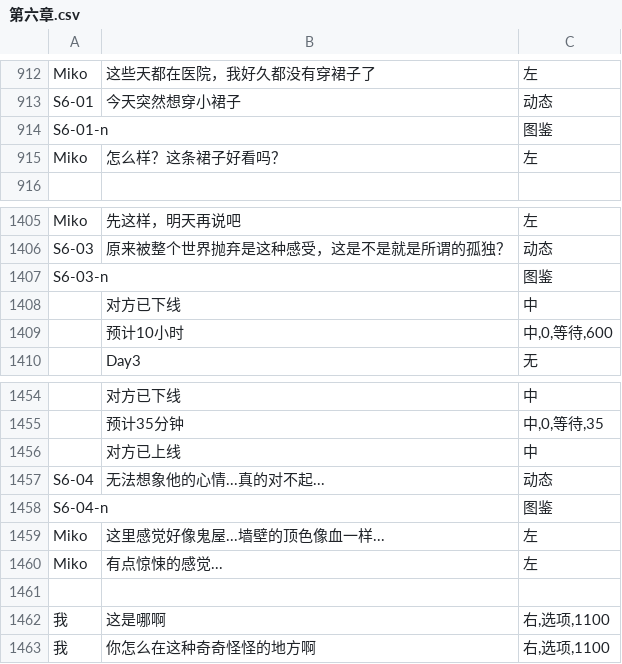
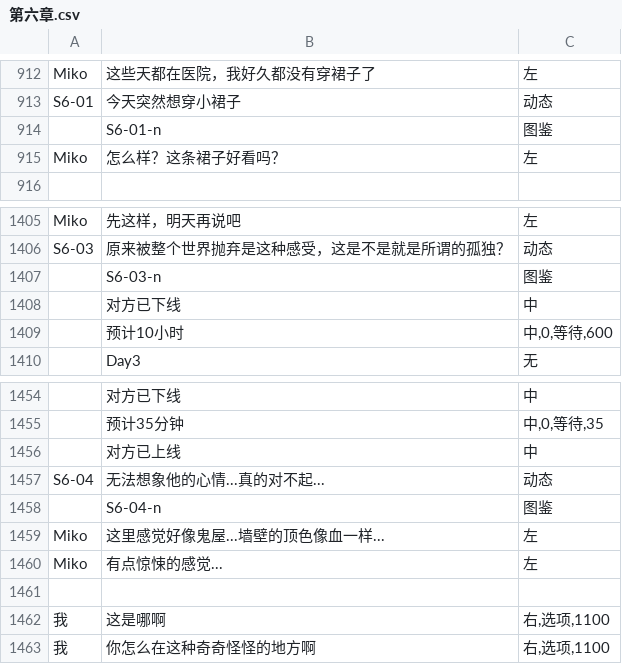
Before and after one commit to autumn-moon-py/miko, a CSV file: assets/story/第六章.csv, drawn as a sheet; only a part is shown, gaps mark what is left out; removed rows and columns are numbered as before the commit, all else as after; the diff names each change by its address in the sheet, - before the commit and + after, or states it on an @@ line.

```diff
--- a/assets/story/第六章.csv
+++ b/assets/story/第六章.csv
-row 914: S6-01-n |  | 图鉴
+row 914:  | S6-01-n | 图鉴
-row 1407: S6-03-n |  | 图鉴
+row 1407:  | S6-03-n | 图鉴
-row 1458: S6-04-n |  | 图鉴
+row 1458:  | S6-04-n | 图鉴
```
Also changed, not shown: assets/story/番外三.csv, 4 other files.
